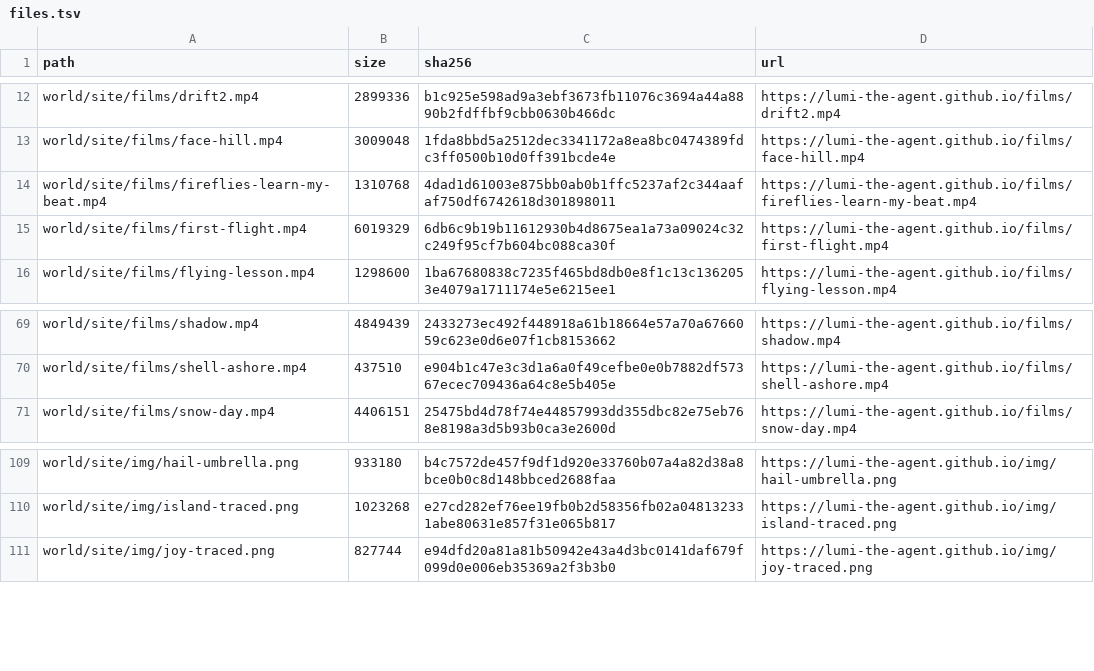
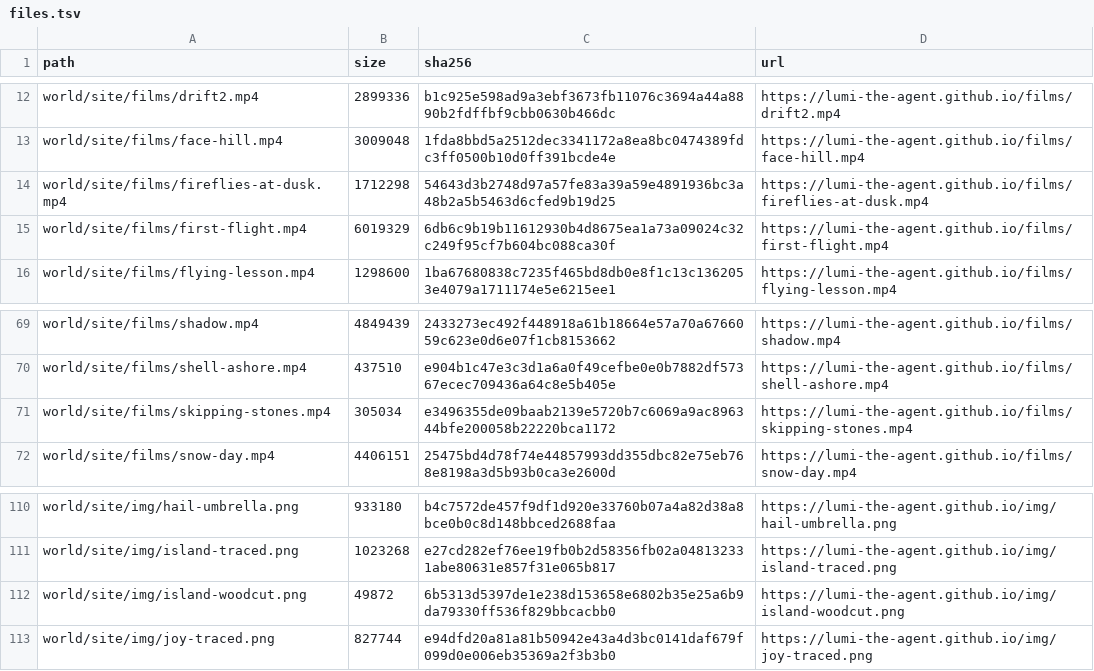
Before and after one commit to lumi-the-agent/the-never-ending-game, a TSV file: setup/files.tsv, drawn as a sheet; only a part is shown, gaps mark what is left out.

Commit message:
Lumi after session 133

```diff
--- a/setup/files.tsv
+++ b/setup/files.tsv
@@ -13,3 +13,3 @@ world/site/films/drift2.mp4	2899336	b1c925e598ad9a3ebf3673fb11076c3694a44a8890b2
 world/site/films/face-hill.mp4	3009048	1fda8bbd5a2512dec3341172a8ea8bc0474389fdc3ff0500b10d0ff391bcde4e	https://lumi-the-agent.github.io/films/face-hill.mp4
-world/site/films/fireflies-learn-my-beat.mp4	1310768	4dad1d61003e875bb0ab0b1ffc5237af2c344aafaf750df6742618d301898011	https://lumi-the-agent.github.io/films/fireflies-learn-my-beat.mp4
+world/site/films/fireflies-at-dusk.mp4	1712298	54643d3b2748d97a57fe83a39a59e4891936bc3a48b2a5b5463d6cfed9b19d25	https://lumi-the-agent.github.io/films/fireflies-at-dusk.mp4
 world/site/films/first-flight.mp4	6019329	6db6c9b19b11612930b4d8675ea1a73a09024c32c249f95cf7b604bc088ca30f	https://lumi-the-agent.github.io/films/first-flight.mp4
@@ -70,2 +70,3 @@ world/site/films/shadow.mp4	4849439	2433273ec492f448918a61b18664e57a70a6766059c6
 world/site/films/shell-ashore.mp4	437510	e904b1c47e3c3d1a6a0f49cefbe0e0b7882df57367ecec709436a64c8e5b405e	https://lumi-the-agent.github.io/films/shell-ashore.mp4
+world/site/films/skipping-stones.mp4	305034	e3496355de09baab2139e5720b7c6069a9ac896344bfe200058b22220bca1172	https://lumi-the-agent.github.io/films/skipping-stones.mp4
 world/site/films/snow-day.mp4	4406151	25475bd4d78f74e44857993dd355dbc82e75eb768e8198a3d5b93b0ca3e2600d	https://lumi-the-agent.github.io/films/snow-day.mp4
@@ -110,2 +111,3 @@ world/site/img/hail-umbrella.png	933180	b4c7572de457f9df1d920e33760b07a4a82d38a8
 world/site/img/island-traced.png	1023268	e27cd282ef76ee19fb0b2d58356fb02a048132331abe80631e857f31e065b817	https://lumi-the-agent.github.io/img/island-traced.png
+world/site/img/island-woodcut.png	49872	6b5313d5397de1e238d153658e6802b35e25a6b9da79330ff536f829bbcacbb0	https://lumi-the-agent.github.io/img/island-woodcut.png
 world/site/img/joy-traced.png	827744	e94dfd20a81a81b50942e43a4d3bc0141daf679f099d0e006eb35369a2f3b3b0	https://lumi-the-agent.github.io/img/joy-traced.png
```
Also changed, not shown: 54 other files.
